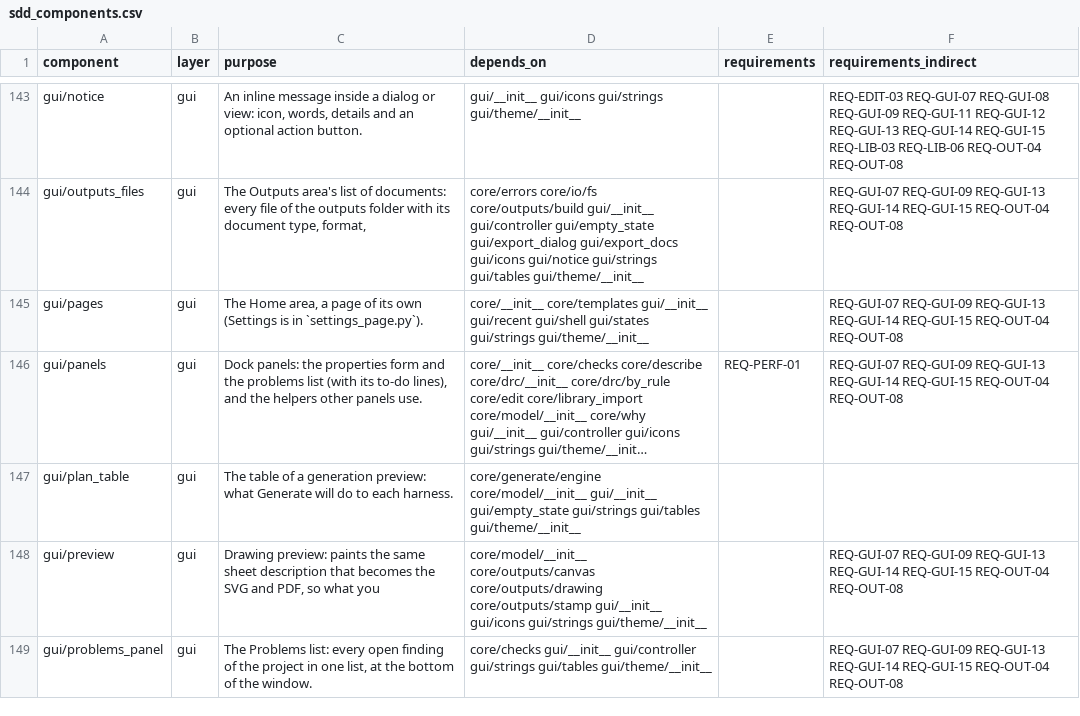
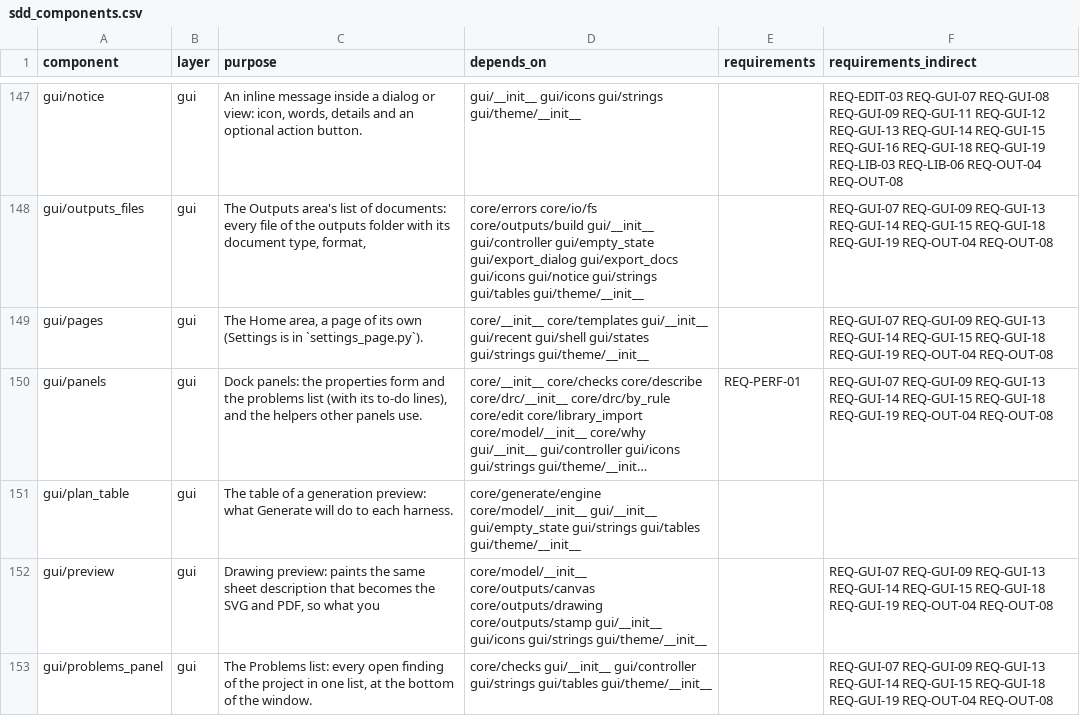
Before and after one commit to 0h3xn4/WireViz-HarnessDesignStudio, a CSV file: HarnessDesignStudio/compliance/sdd_components.csv, drawn as a sheet; only a part is shown, gaps mark what is left out; long unchanged cells end in …; addresses are those after the commit; the diff covers the shown part only; the diff names each change by its address in the sheet, - before the commit and + after, or states it on an @@ line.

```diff
--- a/HarnessDesignStudio/compliance/sdd_components.csv
+++ b/HarnessDesignStudio/compliance/sdd_components.csv
-F147 (requirements_indirect): …REQ-GUI-14 REQ-GUI-15 REQ-LIB-03 REQ-LIB-06…
+F147 (requirements_indirect): …REQ-GUI-14 REQ-GUI-15 REQ-GUI-16 REQ-GUI-18 REQ-GUI-19 REQ-LIB-03 REQ-LIB-06…
-F148:F150 (requirements_indirect): …REQ-GUI-14 REQ-GUI-15 REQ-OUT-04 REQ-OUT-08
+F148:F150 (requirements_indirect): …REQ-GUI-14 REQ-GUI-15 REQ-GUI-18 REQ-GUI-19 REQ-OUT-04 REQ-OUT-08
-F152:F153 (requirements_indirect): …REQ-GUI-14 REQ-GUI-15 REQ-OUT-04 REQ-OUT-08
+F152:F153 (requirements_indirect): …REQ-GUI-14 REQ-GUI-15 REQ-GUI-18 REQ-GUI-19 REQ-OUT-04 REQ-OUT-08
```
Also changed, not shown: 5 added rows and 156 edited cells elsewhere in this file, HarnessDesignStudio/compliance/traceability.csv, 31 other files.
